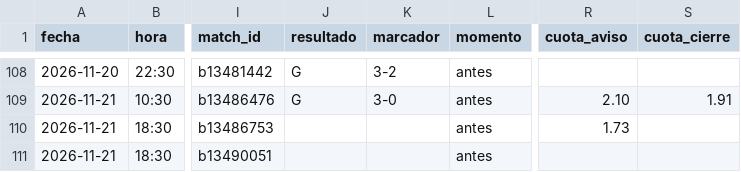
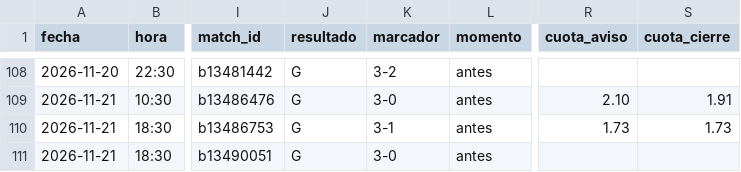
Before and after one commit to manuvaldespartera3-netizen/tt-avisador, a CSV file: picks_ligapro.csv, drawn as a sheet; only a part is shown, gaps mark what is left out; the diff names each change by its address in the sheet, - before the commit and + after, or states it on an @@ line.

Commit message:
Liga Pro picks

```diff
--- a/picks_ligapro.csv
+++ b/picks_ligapro.csv
-J110:J111 (resultado): (empty)
+J110:J111 (resultado): G
-K110 (marcador): (empty)
+K110 (marcador): 3-1
-S110 (cuota_cierre): (empty)
+S110 (cuota_cierre): 1.73
-K111 (marcador): (empty)
+K111 (marcador): 3-0
```
